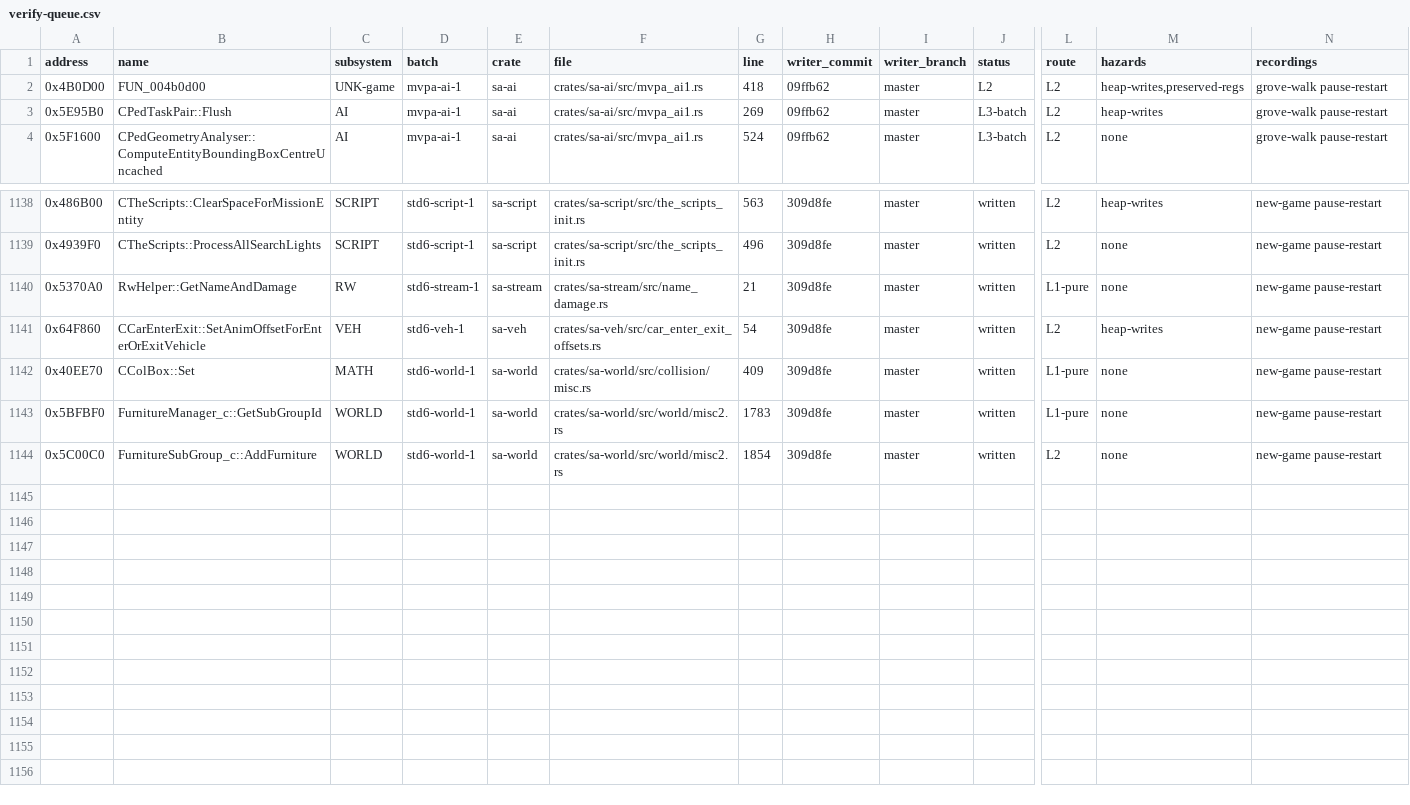
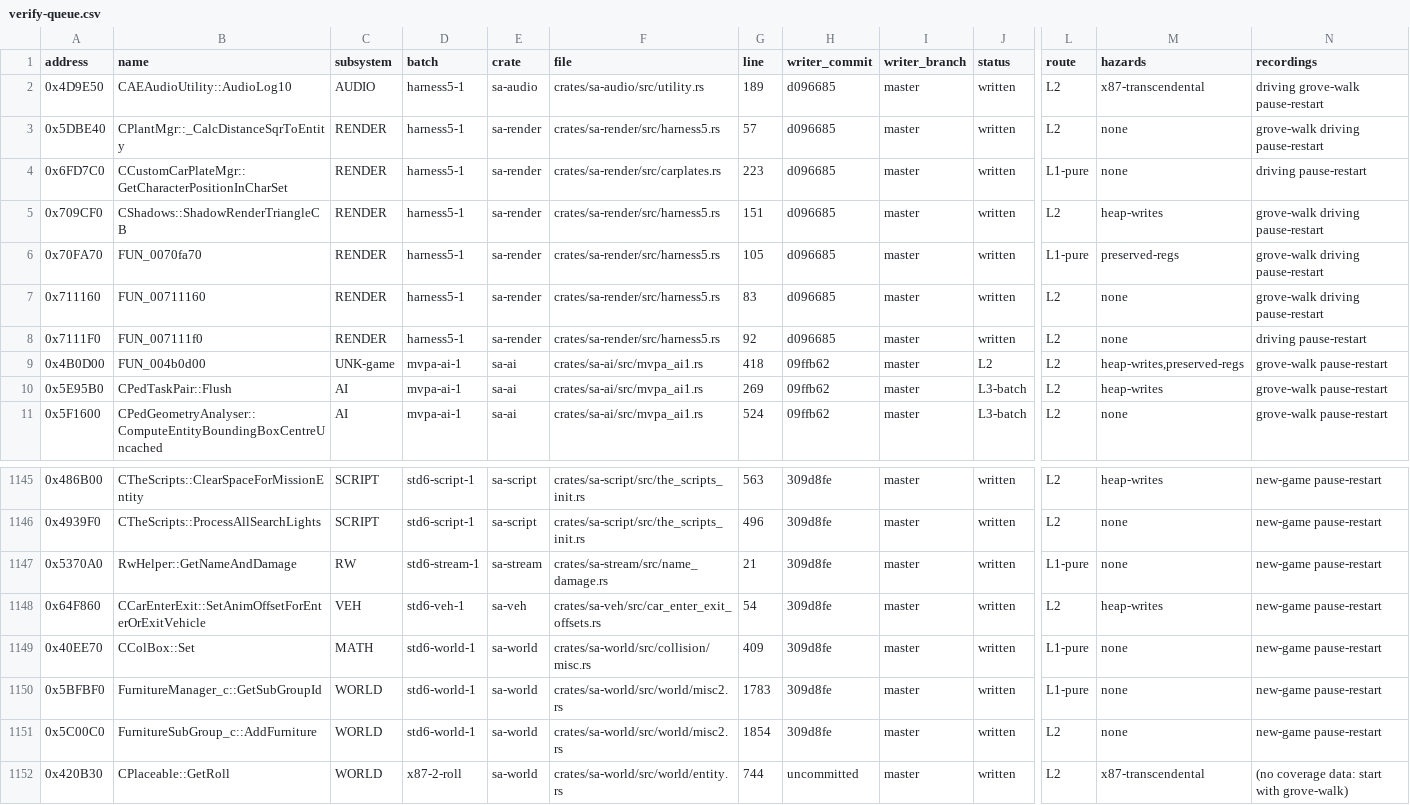
Before and after one commit to ghosty2004/sa-engine, a CSV file: catalog/verify-queue.csv, drawn as a sheet; only a part is shown, gaps mark what is left out; rows hold the shown columns only; the diff names each change by its address in the sheet, - before the commit and + after, or states it on an @@ line.

Commit message:
Add register calling conventions (HARNESS-5) and CPU-fitted FPATAN/FSIN/FCOS models (X87-2)

```diff
--- a/catalog/verify-queue.csv
+++ b/catalog/verify-queue.csv
+row 2: 0x4D9E50 | CAEAudioUtility::AudioLog10 | AUDIO | harness5-1 | sa-audio | crates/sa-audio/src/utility.rs | 189 | d096685 | master | written | L2 | x87-transcendental | driving grove-walk pause-restart
+row 3: 0x5DBE40 | CPlantMgr::_CalcDistanceSqrToEntity | RENDER | harness5-1 | sa-render | crates/sa-render/src/harness5.rs | 57 | d096685 | master | written | L2 | none | grove-walk driving pause-restart
+row 4: 0x6FD7C0 | CCustomCarPlateMgr::GetCharacterPositionInCharSet | RENDER | harness5-1 | sa-render | crates/sa-render/src/carplates.rs | 223 | d096685 | master | written | L1-pure | none | driving pause-restart
+row 5: 0x709CF0 | CShadows::ShadowRenderTriangleCB | RENDER | harness5-1 | sa-render | crates/sa-render/src/harness5.rs | 151 | d096685 | master | written | L2 | heap-writes | grove-walk driving pause-restart
+row 6: 0x70FA70 | FUN_0070fa70 | RENDER | harness5-1 | sa-render | crates/sa-render/src/harness5.rs | 105 | d096685 | master | written | L1-pure | preserved-regs | grove-walk driving pause-restart
+row 7: 0x711160 | FUN_00711160 | RENDER | harness5-1 | sa-render | crates/sa-render/src/harness5.rs | 83 | d096685 | master | written | L2 | none | grove-walk driving pause-restart
+row 8: 0x7111F0 | FUN_007111f0 | RENDER | harness5-1 | sa-render | crates/sa-render/src/harness5.rs | 92 | d096685 | master | written | L2 | none | driving pause-restart
+row 1152: 0x420B30 | CPlaceable::GetRoll | WORLD | x87-2-roll | sa-world | crates/sa-world/src/world/entity.rs | 744 | uncommitted | master | written | L2 | x87-transcendental | (no coverage data: start with grove-walk)
```
Also changed, not shown: 45 other files.
